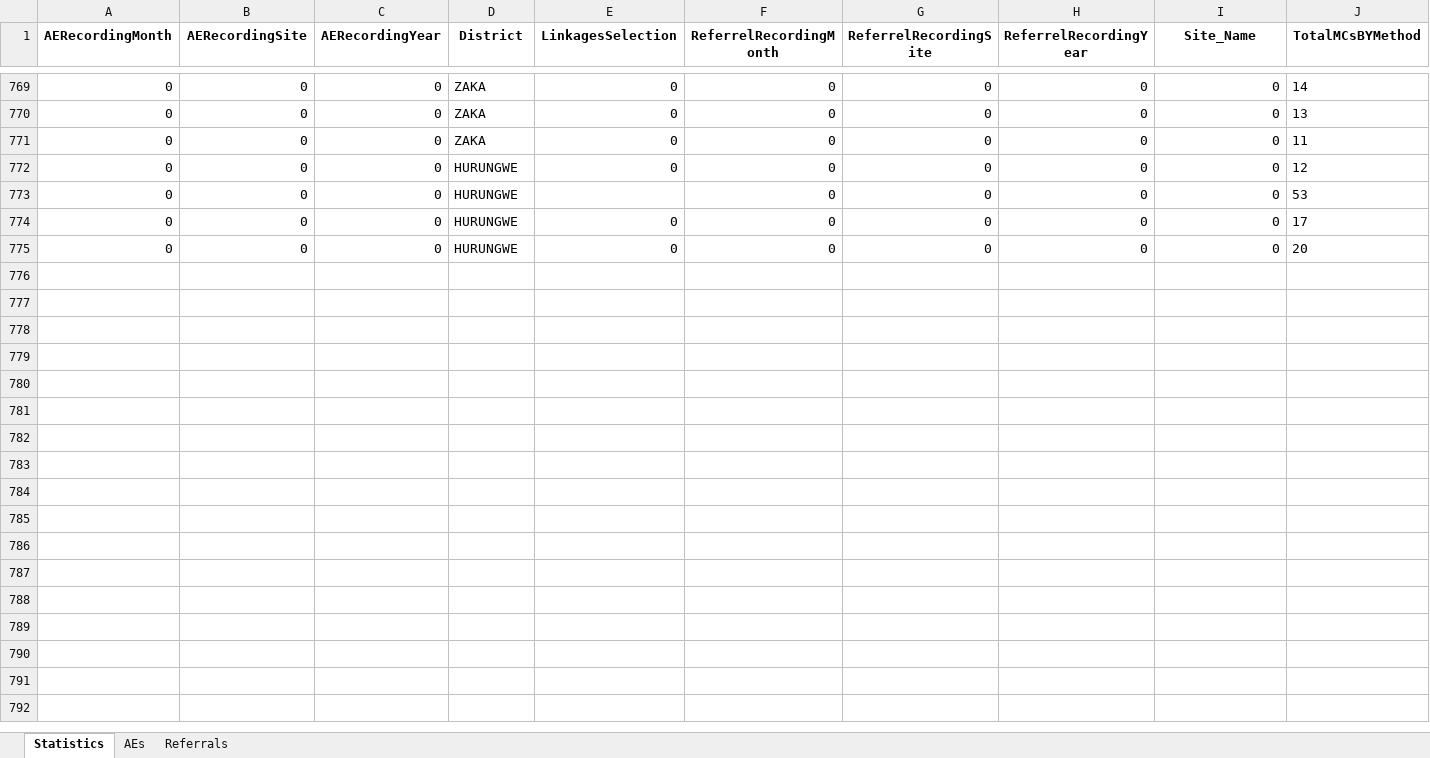
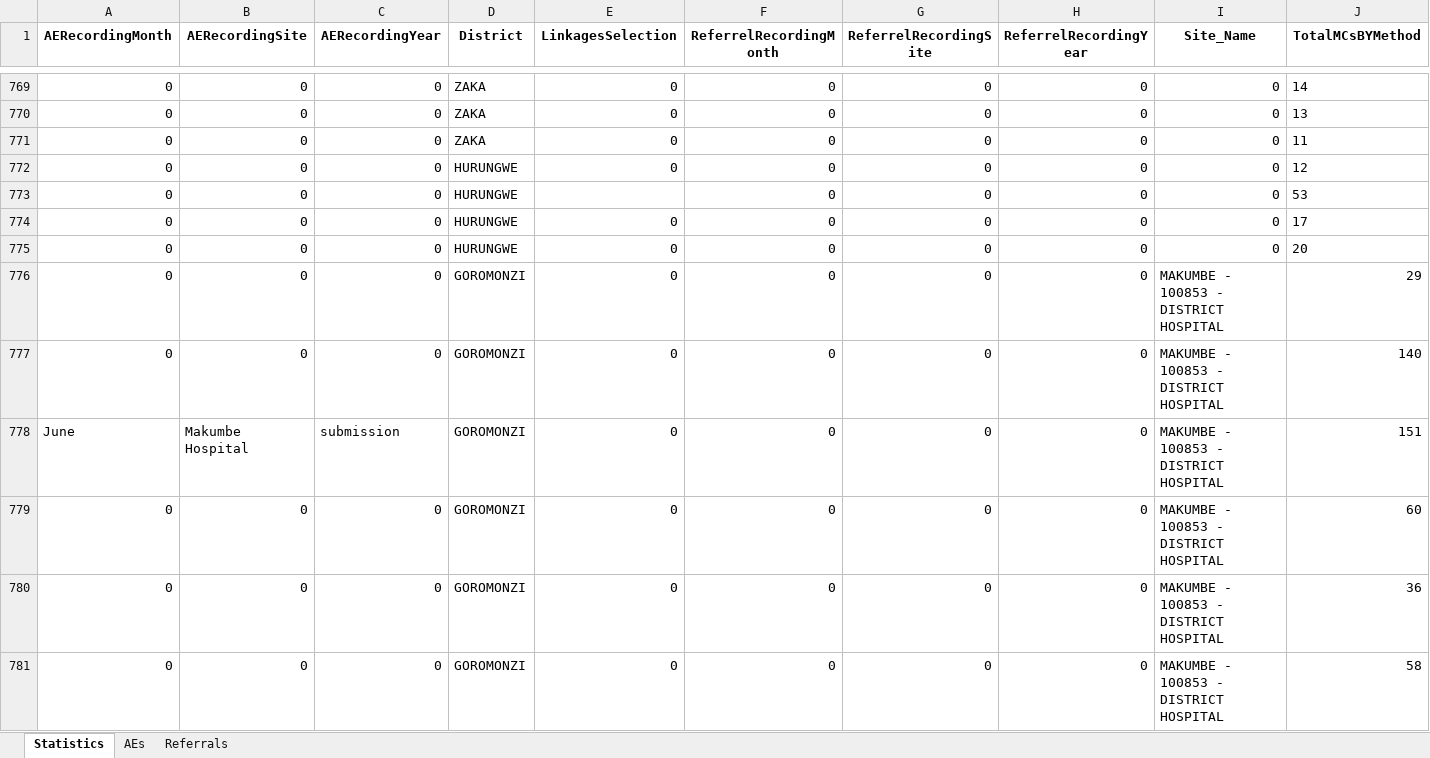
Before and after one commit to ashleymutenha/zazicProgrammaticReport, an Excel workbook: data.xlsx, sheet Statistics, drawn as a sheet; only a part is shown, gaps mark what is left out; values as stored, in another font and other column widths than the file's, no borders; rows hold the shown columns only; the diff names each change by its address in the sheet, - before the commit and + after, or states it on an @@ line.

```diff
--- a/data.xlsx (sheet Statistics)
+++ b/data.xlsx (sheet Statistics)
+row 776: 0 | 0 | 0 | GOROMONZI | 0 | 0 | 0 | 0 | MAKUMBE - 100853 - DISTRICT HOSPITAL | 29
+row 777: 0 | 0 | 0 | GOROMONZI | 0 | 0 | 0 | 0 | MAKUMBE - 100853 - DISTRICT HOSPITAL | 140
+row 778: June | Makumbe Hospital | submission | GOROMONZI | 0 | 0 | 0 | 0 | MAKUMBE - 100853 - DISTRICT HOSPITAL | 151
+row 779: 0 | 0 | 0 | GOROMONZI | 0 | 0 | 0 | 0 | MAKUMBE - 100853 - DISTRICT HOSPITAL | 60
+row 780: 0 | 0 | 0 | GOROMONZI | 0 | 0 | 0 | 0 | MAKUMBE - 100853 - DISTRICT HOSPITAL | 36
+row 781: 0 | 0 | 0 | GOROMONZI | 0 | 0 | 0 | 0 | MAKUMBE - 100853 - DISTRICT HOSPITAL | 58
```
Also changed, not shown: corrections.xlsx, generalDF.xlsx, 5 other files.
